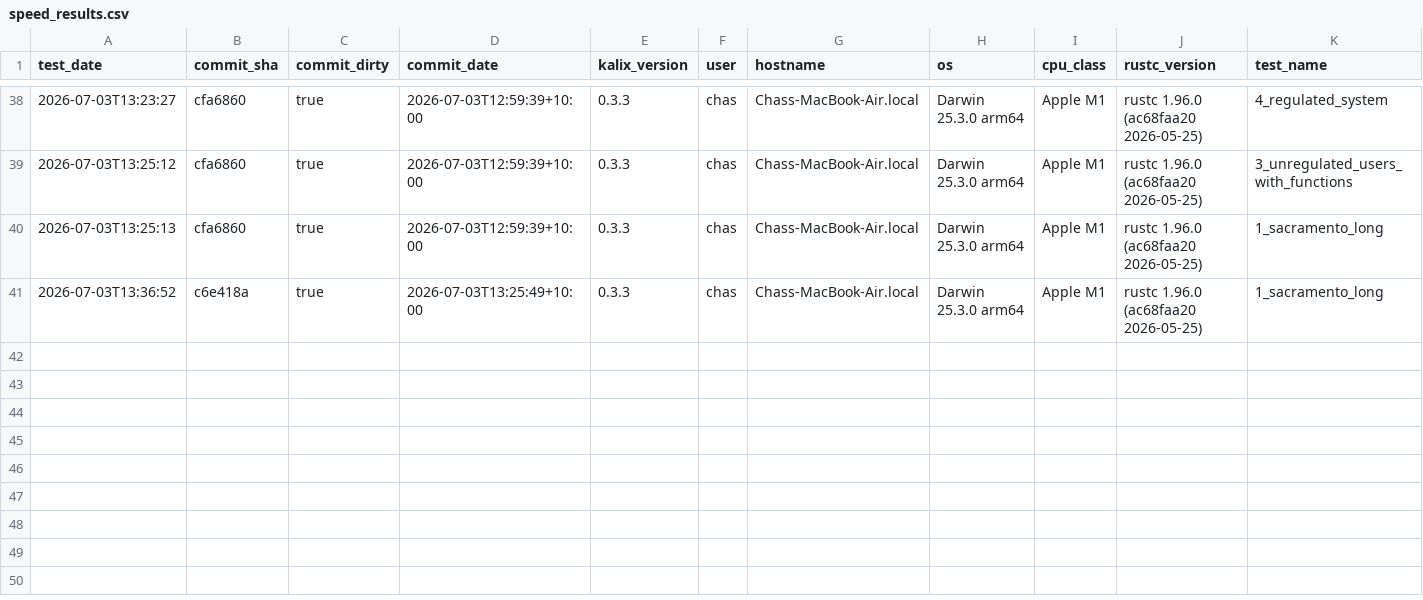
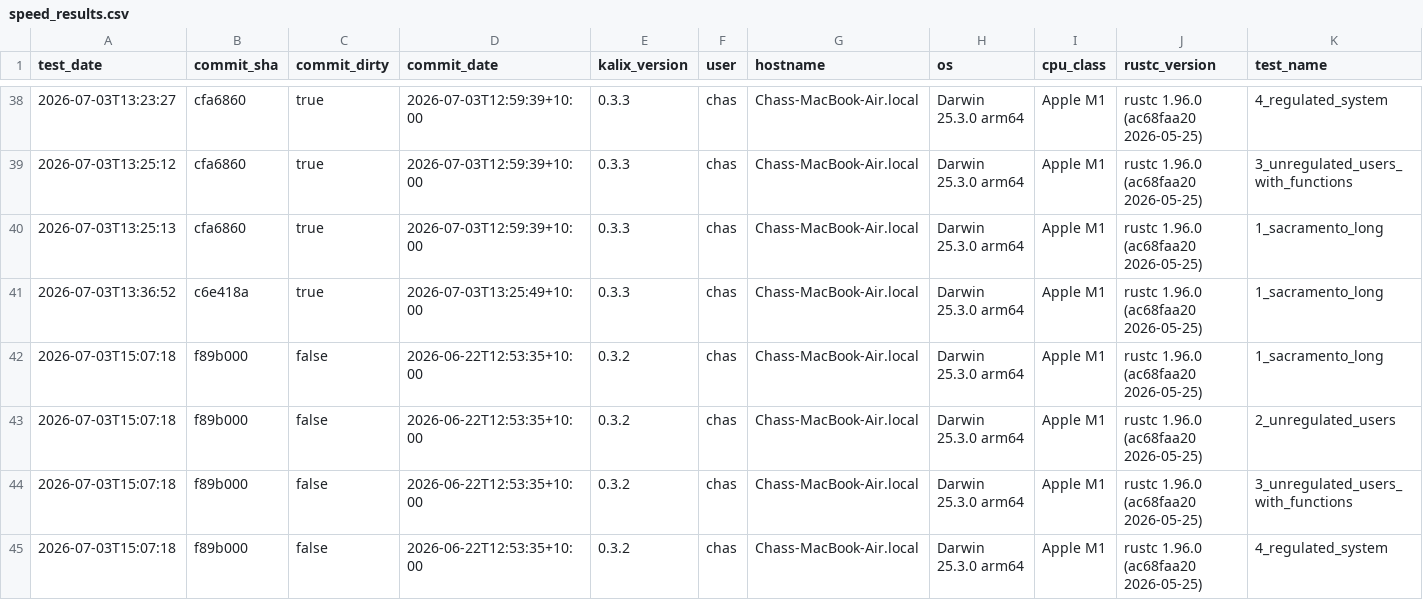
Before and after one commit to chasegan/Kalix, a CSV file: regression_tests/speed/speed_results.csv, drawn as a sheet; only a part is shown, gaps mark what is left out; rows hold the shown columns only; the diff names each change by its address in the sheet, - before the commit and + after, or states it on an @@ line.

Commit message:
Speed suite: v0.3.2 release baseline + per-machine timeline lines
- run_speed_tests.py gains --binary/--commit for measuring historical
  builds with rows attributed to the ref they describe (annotated tags
  peeled to their commit via ^{commit} - the bare ref yields the tag
  object's sha and header text). Used to backfill a v0.3.2 baseline,
  built from a clean worktree with its own release profile (no LTO):
  9.9 / 38.6 / 202.4 / 86.3 ms sim - confirming negligible drift between
  the release and the start of the review work.

- Notebook: the timeline draws one line per hostname inside each test
  panel (linestyle = machine, colour stays with the test; legend appears
  only once a second machine exists). All other figures are pinned to a
  single HOST (default: most recently used) since cross-machine numbers
  are not comparable.

- Time-based figures now use commit_date, not test_date, on the x-axis:
  a retrospectively-measured baseline belongs at the point in code
  history it describes, not at the moment someone ran the benchmark.
  The drift index now opens at the v0.3.2 release = 100 (current
  endpoints: 64 / 86 / 42 / 69).

```diff
--- a/regression_tests/speed/speed_results.csv
+++ b/regression_tests/speed/speed_results.csv
+row 42: 2026-07-03T15:07:18 | f89b000 | false | 2026-06-22T12:53:35+10:00 | 0.3.2 | chas | Chass-MacBook-Air.local | Darwin 25.3.0 arm64 | Apple M1 | rustc 1.96.0 (ac68faa20 2026-05-25) | 1_sacramento_long
+row 43: 2026-07-03T15:07:18 | f89b000 | false | 2026-06-22T12:53:35+10:00 | 0.3.2 | chas | Chass-MacBook-Air.local | Darwin 25.3.0 arm64 | Apple M1 | rustc 1.96.0 (ac68faa20 2026-05-25) | 2_unregulated_users
+row 44: 2026-07-03T15:07:18 | f89b000 | false | 2026-06-22T12:53:35+10:00 | 0.3.2 | chas | Chass-MacBook-Air.local | Darwin 25.3.0 arm64 | Apple M1 | rustc 1.96.0 (ac68faa20 2026-05-25) | 3_unregulated_users_with_functions
+row 45: 2026-07-03T15:07:18 | f89b000 | false | 2026-06-22T12:53:35+10:00 | 0.3.2 | chas | Chass-MacBook-Air.local | Darwin 25.3.0 arm64 | Apple M1 | rustc 1.96.0 (ac68faa20 2026-05-25) | 4_regulated_system
```
Also changed, not shown: 2 other files.
